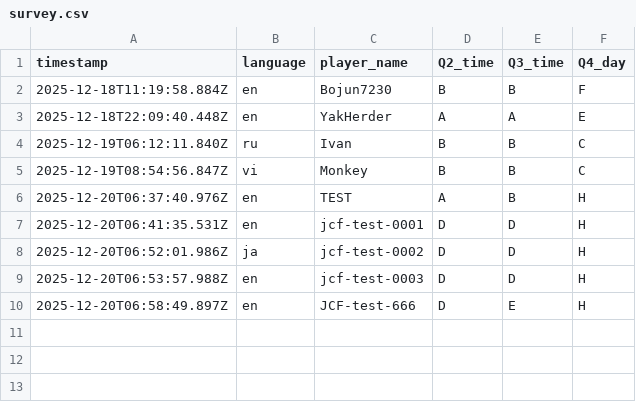
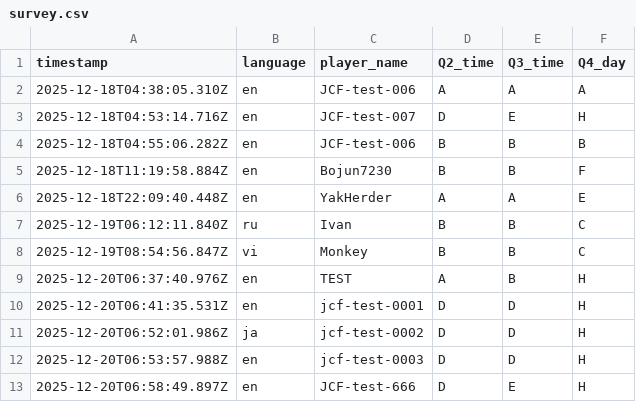
Before and after one commit to aoz-jcf-1165/TSC-event-survey-web-2025.12, a CSV file: data/survey.csv, drawn as a sheet; the diff names each change by its address in the sheet, - before the commit and + after, or states it on an @@ line.

```diff
--- a/data/survey.csv
+++ b/data/survey.csv
+row 2: 2025-12-18T04:38:05.310Z | en | JCF-test-006 | A | A | A
+row 3: 2025-12-18T04:53:14.716Z | en | JCF-test-007 | D | E | H
+row 4: 2025-12-18T04:55:06.282Z | en | JCF-test-006 | B | B | B
```
